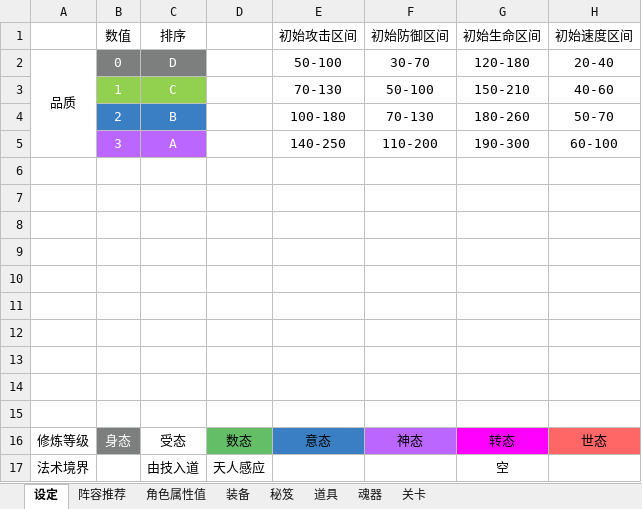
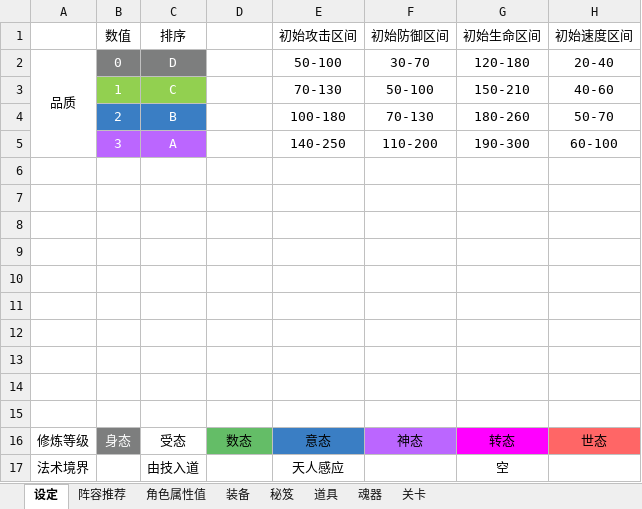
Before and after one commit to Discredited/NorthLand-Android, an Excel workbook: document/各项参数表.xlsx, sheet 设定, drawn as a sheet; only a part is shown; values as stored, in another font and other column widths than the file's, no borders; the diff names each change by its address in the sheet, - before the commit and + after, or states it on an @@ line.

```diff
--- a/document/各项参数表.xlsx (sheet 设定)
+++ b/document/各项参数表.xlsx (sheet 设定)
-D17: 天人感应
+D17: (empty)
-E17 (初始攻击区间): (empty)
+E17 (初始攻击区间): 天人感应
```
Also changed, not shown: sheet 角色属性值, formulas that keep their value, 3 other files.
